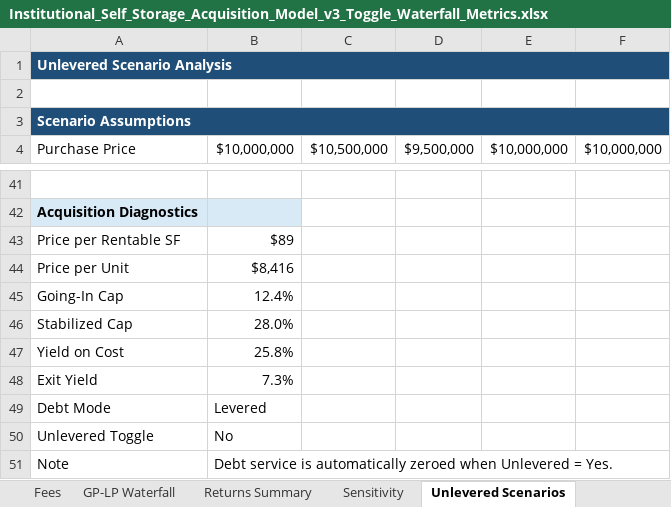
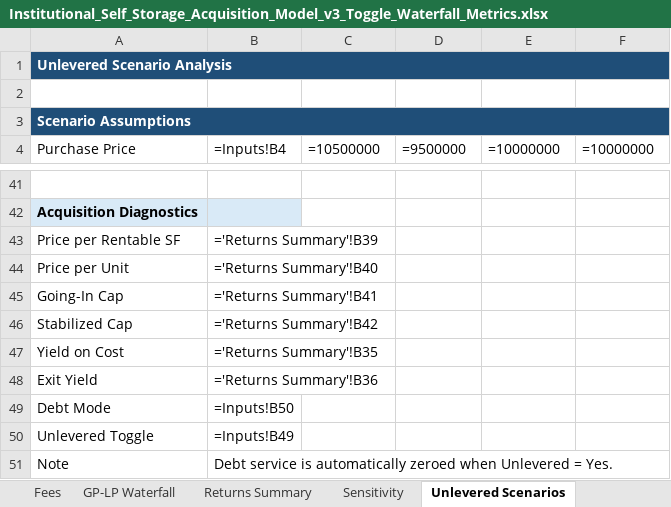
Before and after one commit to joshuaernst0927/storagecap, an Excel workbook: backend/models/Institutional_Self_Storage_Acquisition_Model_v3_Toggle_Waterfall_Metrics.xlsx, sheet Unlevered Scenarios, drawn as a sheet; only a part is shown, gaps mark what is left out; values as stored, in another font and other column widths than the file's, no borders; formulas without a stored value are shown as written; the diff covers the shown part only; the diff names each change by its address in the sheet, - before the commit and + after, or states it on an @@ line.

```diff
--- a/backend/models/Institutional_Self_Storage_Acquisition_Model_v3_Toggle_Waterfall_Metrics.xlsx (sheet Unlevered Scenarios)
+++ b/backend/models/Institutional_Self_Storage_Acquisition_Model_v3_Toggle_Waterfall_Metrics.xlsx (sheet Unlevered Scenarios)
-B4: $10,000,000
+B4: =Inputs!B4
-C4: $10,500,000
+C4: =10500000
-D4: $9,500,000
+D4: =9500000
-E4: $10,000,000
+E4: =10000000
-F4: $10,000,000
+F4: =10000000
-B43 (=Inputs!B4): $89
+B43 (=Inputs!B4): ='Returns Summary'!B39
-B44 (=Inputs!B4): $8,416
+B44 (=Inputs!B4): ='Returns Summary'!B40
-B45 (=Inputs!B4): 12.4%
+B45 (=Inputs!B4): ='Returns Summary'!B41
-B46 (=Inputs!B4): 28.0%
+B46 (=Inputs!B4): ='Returns Summary'!B42
-B47 (=Inputs!B4): 25.8%
+B47 (=Inputs!B4): ='Returns Summary'!B35
-B48 (=Inputs!B4): 7.3%
+B48 (=Inputs!B4): ='Returns Summary'!B36
-B49 (=Inputs!B4): Levered
+B49 (=Inputs!B4): =Inputs!B50
-B50 (=Inputs!B4): No
+B50 (=Inputs!B4): =Inputs!B49
```
Also changed, not shown: 86 edited cells, cell formats and merged cells elsewhere in this sheet, sheet Monthly Lease-Up, sheet Debt & Refi, sheet Expansion CapEx, sheet GP-LP Waterfall, sheet Returns Summary, sheet Operating Expenses, 6 more sheets, formulas that keep their value, charts or pictures, 1 other file.
